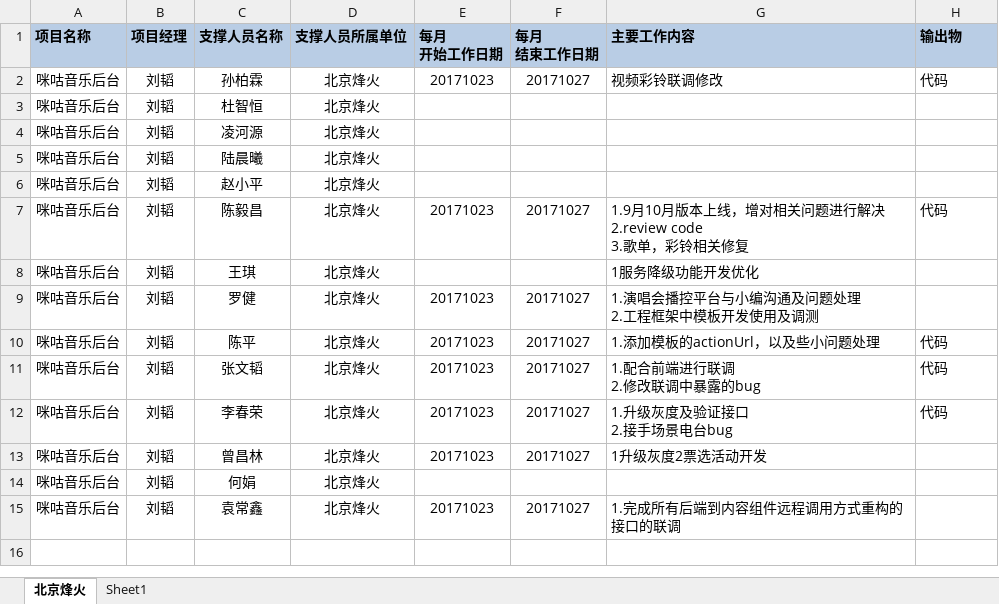
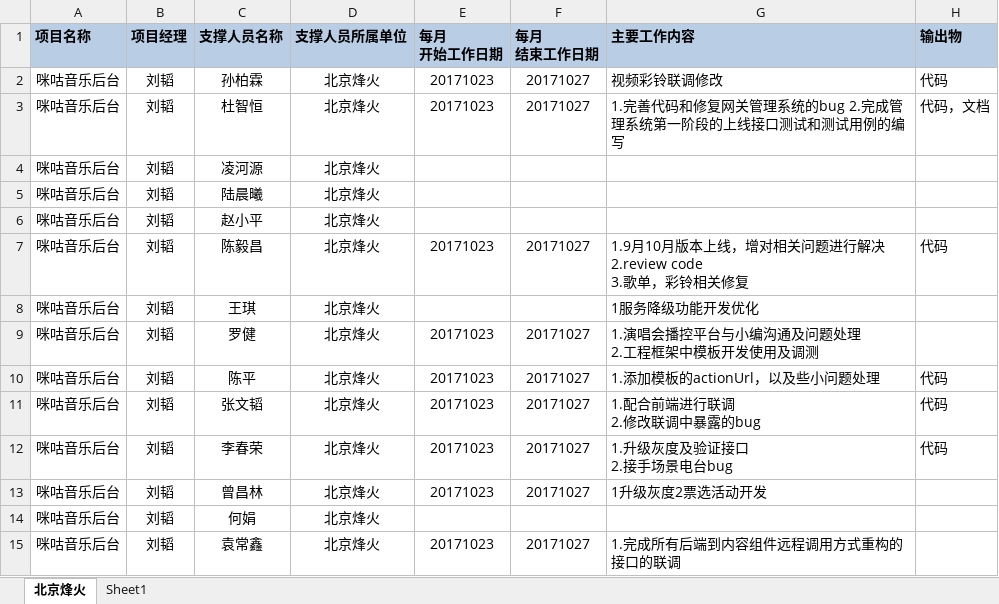
Before and after one commit to just-forking/weekReport, an Excel workbook: 20171027周报/技术支撑服务人员周报日报-20171027.xlsx, sheet 北京烽火, drawn as a sheet; values as stored, in another font and other column widths than the file's, no borders; the diff names each change by its address in the sheet, - before the commit and + after, or states it on an @@ line.

```diff
--- a/20171027周报/技术支撑服务人员周报日报-20171027.xlsx (sheet 北京烽火)
+++ b/20171027周报/技术支撑服务人员周报日报-20171027.xlsx (sheet 北京烽火)
-E3 (每月 开始工作日期): (empty)
+E3 (每月 开始工作日期): 20171023
-F3 (每月 结束工作日期): (empty)
+F3 (每月 结束工作日期): 20171027
-G3 (主要工作内容): (empty)
+G3 (主要工作内容): 1.完善代码和修复网关管理系统的bug 2.完成管理系统第一阶段的上线接口测试和测试用例的编写
-H3 (输出物): (empty)
+H3 (输出物): 代码，文档
```
Also changed, not shown: 20171013周报/技术支撑服务人员周报日报-20171013.xlsx, 20171020周报/技术支撑服务人员周报日报-20171020.xlsx, 3 other files.
